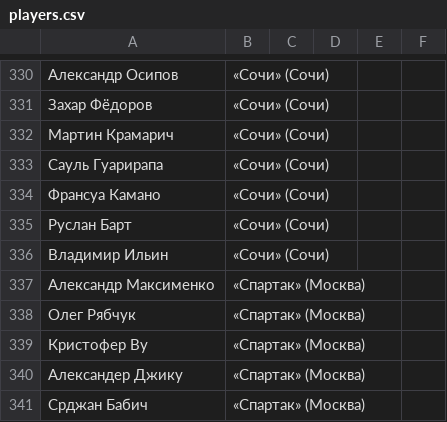
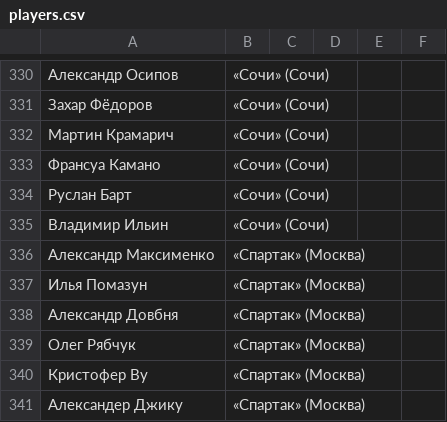
Before and after one commit to egor-belikov/rplquizbot, a CSV file: players.csv, drawn as a sheet; only a part is shown, gaps mark what is left out; the shorter side is filled out with more unchanged rows.

Commit message:
Update players.csv

```diff
--- a/players.csv
+++ b/players.csv
@@ -332,3 +332,2 @@
 Мартин Крамарич,«Сочи» (Сочи),,,,
-Сауль Гуарирапа,«Сочи» (Сочи),,,,
 Франсуа Камано,«Сочи» (Сочи),,,,
@@ -337,2 +336,4 @@
 Александр Максименко,«Спартак» (Москва),,,,
+Илья Помазун,«Спартак» (Москва),,,,
+Александр Довбня,«Спартак» (Москва),,,,
 Олег Рябчук,«Спартак» (Москва),,,,
```
